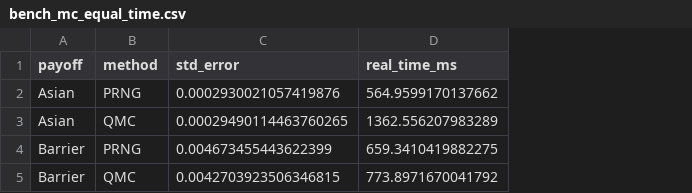
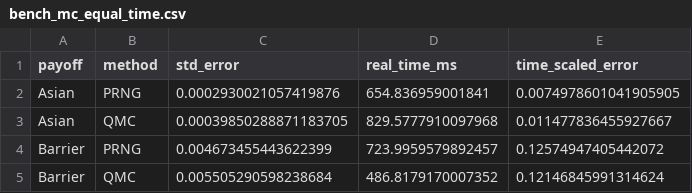
Before and after one commit to MateoBodon/quant-pricer-cpp, a CSV file: docs/artifacts/bench/bench_mc_equal_time.csv, drawn as a sheet; the diff names each change by its address in the sheet, - before the commit and + after, or states it on an @@ line.

Commit message:
bench: add harness + json/csv + plots; manifest update

```diff
--- a/docs/artifacts/bench/bench_mc_equal_time.csv
+++ b/docs/artifacts/bench/bench_mc_equal_time.csv
+column E (time_scaled_error), rows 2-5: 0.0074978601041905905 | 0.011477836455927667 | 0.12574947405442072 | 0.12146845991314624
-D2 (real_time_ms): 564.9599170137662
+D2 (real_time_ms): 654.836959001841
-C3 (std_error): 0.00029490114463760265
+C3 (std_error): 0.00039850288871183705
-D3 (real_time_ms): 1362.556207983289
+D3 (real_time_ms): 829.5777910097968
-D4 (real_time_ms): 659.3410419882275
+D4 (real_time_ms): 723.9959579892457
-C5 (std_error): 0.0042703923506346815
+C5 (std_error): 0.005505290598238684
-D5 (real_time_ms): 773.8971670041792
+D5 (real_time_ms): 486.8179170007352
```
Also changed, not shown: docs/artifacts/bench/bench_pde_order.csv, 16 other files.
